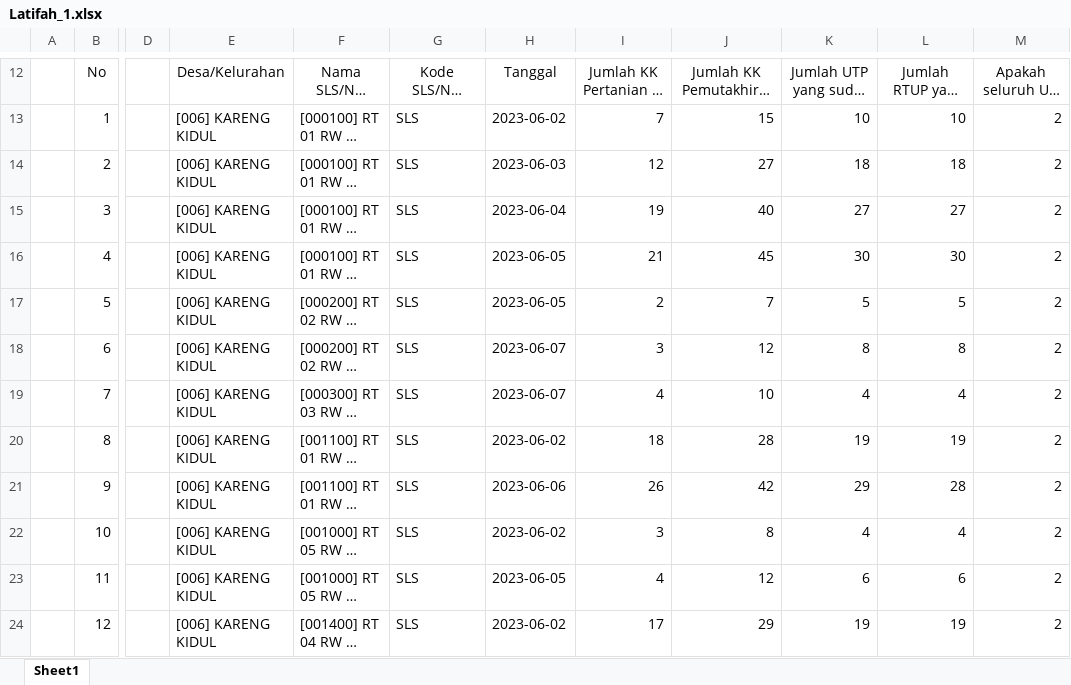
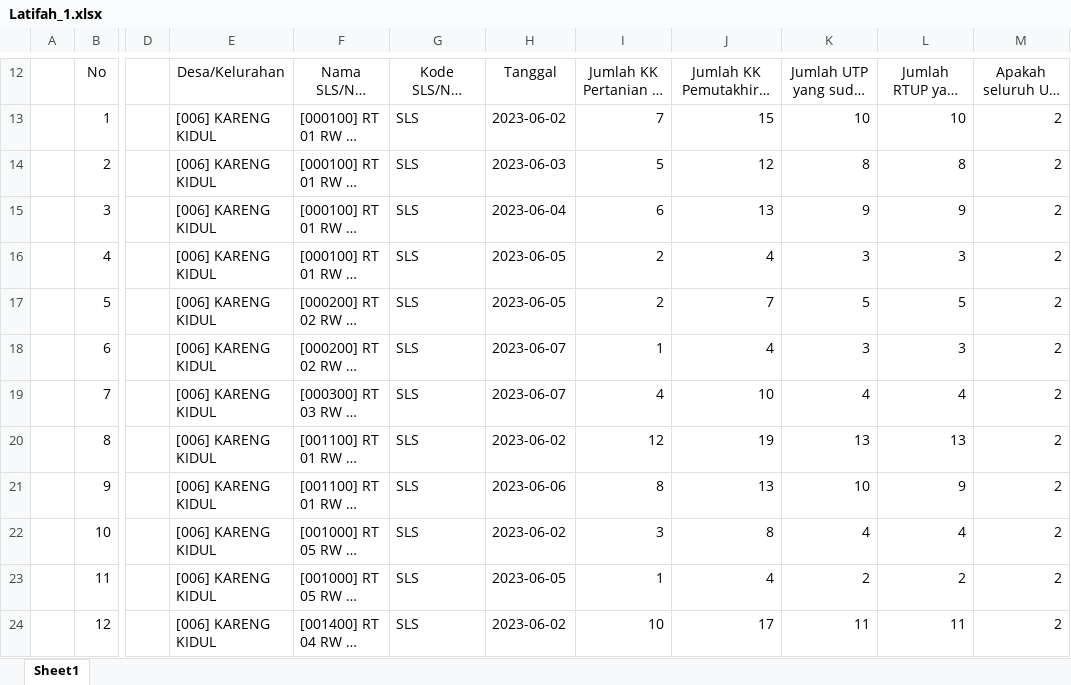
Before and after one commit to ZipoNamberwan/bast-generator, an Excel workbook: public/assets/result/Latifah_1.xlsx, sheet Sheet1, drawn as a sheet; only a part is shown, gaps mark what is left out; long unchanged cells end in …; values as stored, in another font and other column widths than the file's, no borders; charts and pictures not drawn; the diff covers the shown part only; the diff names each change by its address in the sheet, - before the commit and + after, or states it on an @@ line.

```diff
--- a/public/assets/result/Latifah_1.xlsx (sheet Sheet1)
+++ b/public/assets/result/Latifah_1.xlsx (sheet Sheet1)
-I14: 12
+I14: 5
-J14: 27
+J14: 12
-K14: 18
+K14: 8
-L14: 18
+L14: 8
-I15: 19
+I15: 6
-J15: 40
+J15: 13
-K15: 27
+K15: 9
-L15: 27
+L15: 9
-I16: 21
+I16: 2
-J16: 45
+J16: 4
-K16: 30
+K16: 3
-L16: 30
+L16: 3
-I18: 3
+I18: 1
-J18: 12
+J18: 4
-K18: 8
+K18: 3
-L18: 8
+L18: 3
-I20: 18
+I20: 12
-J20: 28
+J20: 19
-K20: 19
+K20: 13
-L20: 19
+L20: 13
-I21: 26
+I21: 8
-J21: 42
+J21: 13
-K21: 29
+K21: 10
-L21: 28
+L21: 9
-I23: 4
+I23: 1
-J23: 12
+J23: 4
-K23: 6
+K23: 2
-L23: 6
+L23: 2
-I24: 17
+I24: 10
-J24: 29
+J24: 17
-K24: 19
+K24: 11
-L24: 19
+L24: 11
```
Also changed, not shown: 2 added rows, 2 removed rows and 35 edited cells elsewhere in this sheet, charts or pictures, public/assets/result/Budiono_1.xlsx, public/assets/result/Budiono_2.xlsx, 38 other files.
